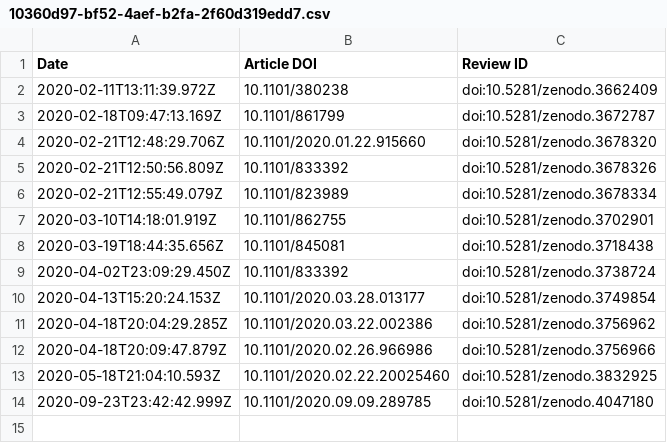
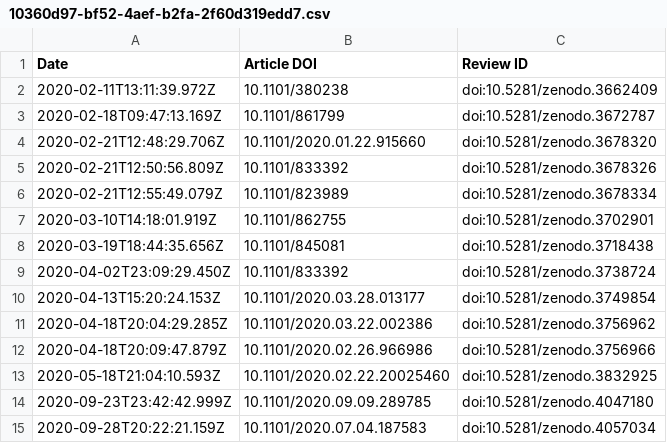
Before and after one commit to sciety/sciety, a CSV file: data/reviews/10360d97-bf52-4aef-b2fa-2f60d319edd7.csv, drawn as a sheet.

Commit message:
Update event data

```diff
--- a/data/reviews/10360d97-bf52-4aef-b2fa-2f60d319edd7.csv
+++ b/data/reviews/10360d97-bf52-4aef-b2fa-2f60d319edd7.csv
@@ -14 +14,2 @@ Date,Article DOI,Review ID
 2020-09-23T23:42:42.999Z,10.1101/2020.09.09.289785,doi:10.5281/zenodo.4047180
+2020-09-28T20:22:21.159Z,10.1101/2020.07.04.187583,doi:10.5281/zenodo.4057034
```
